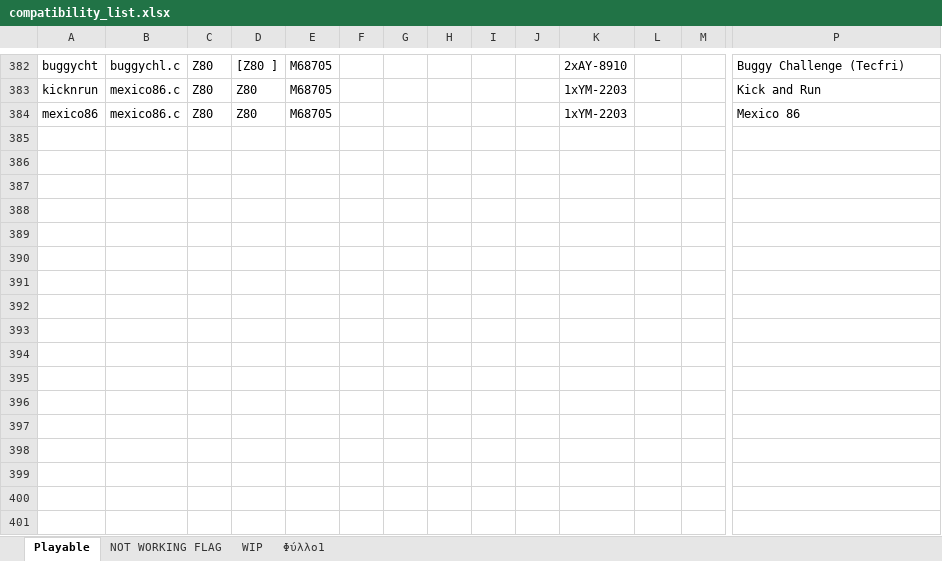
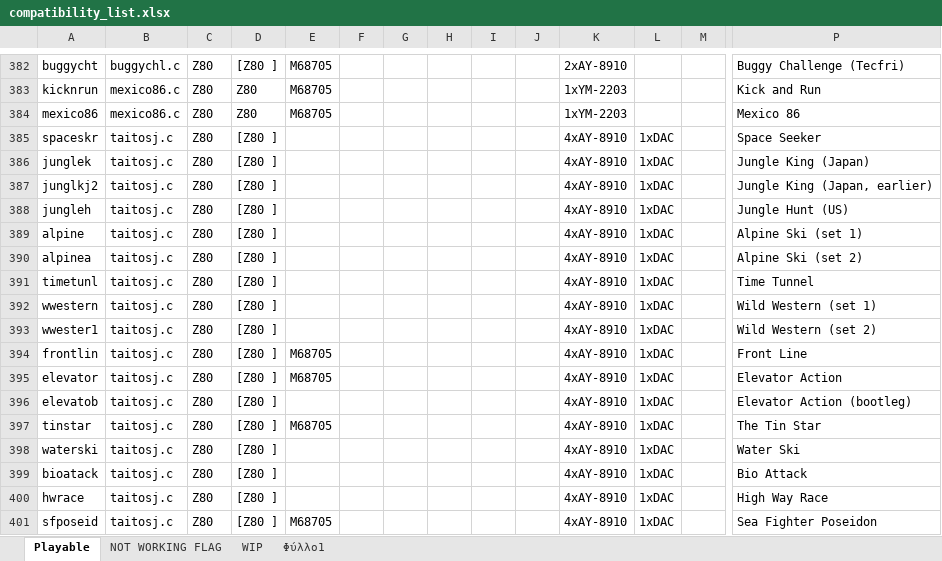
Before and after one commit to georgemoralis/arcadeflex-037b7-deprecated, an Excel workbook: compatibility_list.xlsx, sheet Playable, drawn as a sheet; only a part is shown, gaps mark what is left out; values as stored, in another font and other column widths than the file's, no borders; rows hold the shown columns only; the diff names each change by its address in the sheet, - before the commit and + after, or states it on an @@ line.

Commit message:
added working taitosj driver

```diff
--- a/compatibility_list.xlsx (sheet Playable)
+++ b/compatibility_list.xlsx (sheet Playable)
+row 385: spaceskr | taitosj.c | Z80 | [Z80 ] |  |  |  |  |  |  | 4xAY-8910 | 1xDAC |  | Space Seeker
+row 386: junglek | taitosj.c | Z80 | [Z80 ] |  |  |  |  |  |  | 4xAY-8910 | 1xDAC |  | Jungle King (Japan)
+row 387: junglkj2 | taitosj.c | Z80 | [Z80 ] |  |  |  |  |  |  | 4xAY-8910 | 1xDAC |  | Jungle King (Japan, earlier)
+row 388: jungleh | taitosj.c | Z80 | [Z80 ] |  |  |  |  |  |  | 4xAY-8910 | 1xDAC |  | Jungle Hunt (US)
+row 389: alpine | taitosj.c | Z80 | [Z80 ] |  |  |  |  |  |  | 4xAY-8910 | 1xDAC |  | Alpine Ski (set 1)
+row 390: alpinea | taitosj.c | Z80 | [Z80 ] |  |  |  |  |  |  | 4xAY-8910 | 1xDAC |  | Alpine Ski (set 2)
+row 391: timetunl | taitosj.c | Z80 | [Z80 ] |  |  |  |  |  |  | 4xAY-8910 | 1xDAC |  | Time Tunnel
+row 392: wwestern | taitosj.c | Z80 | [Z80 ] |  |  |  |  |  |  | 4xAY-8910 | 1xDAC |  | Wild Western (set 1)
+row 393: wwester1 | taitosj.c | Z80 | [Z80 ] |  |  |  |  |  |  | 4xAY-8910 | 1xDAC |  | Wild Western (set 2)
+row 394: frontlin | taitosj.c | Z80 | [Z80 ] | M68705 |  |  |  |  |  | 4xAY-8910 | 1xDAC |  | Front Line
+row 395: elevator | taitosj.c | Z80 | [Z80 ] | M68705 |  |  |  |  |  | 4xAY-8910 | 1xDAC |  | Elevator Action
+row 396: elevatob | taitosj.c | Z80 | [Z80 ] |  |  |  |  |  |  | 4xAY-8910 | 1xDAC |  | Elevator Action (bootleg)
+row 397: tinstar | taitosj.c | Z80 | [Z80 ] | M68705 |  |  |  |  |  | 4xAY-8910 | 1xDAC |  | The Tin Star
+row 398: waterski | taitosj.c | Z80 | [Z80 ] |  |  |  |  |  |  | 4xAY-8910 | 1xDAC |  | Water Ski
+row 399: bioatack | taitosj.c | Z80 | [Z80 ] |  |  |  |  |  |  | 4xAY-8910 | 1xDAC |  | Bio Attack
+row 400: hwrace | taitosj.c | Z80 | [Z80 ] |  |  |  |  |  |  | 4xAY-8910 | 1xDAC |  | High Way Race
+row 401: sfposeid | taitosj.c | Z80 | [Z80 ] | M68705 |  |  |  |  |  | 4xAY-8910 | 1xDAC |  | Sea Fighter Poseidon
```
Also changed, not shown: sheet Φύλλο1, sheet WIP, sheet NOT WORKING FLAG, 37 other files.
